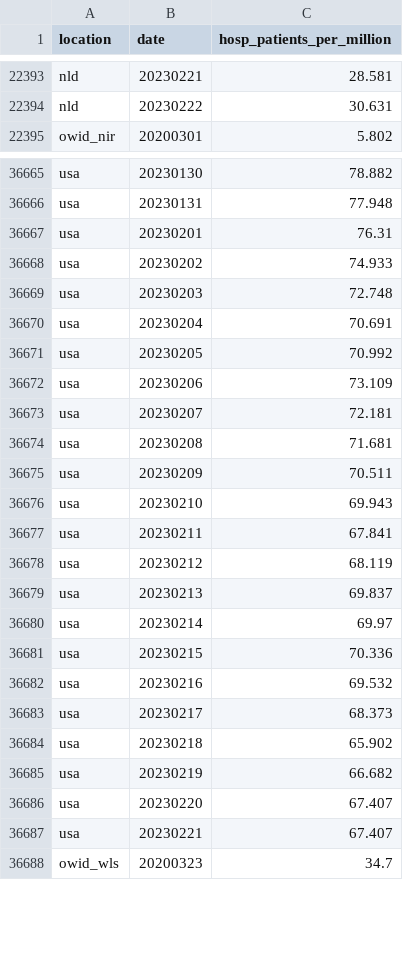
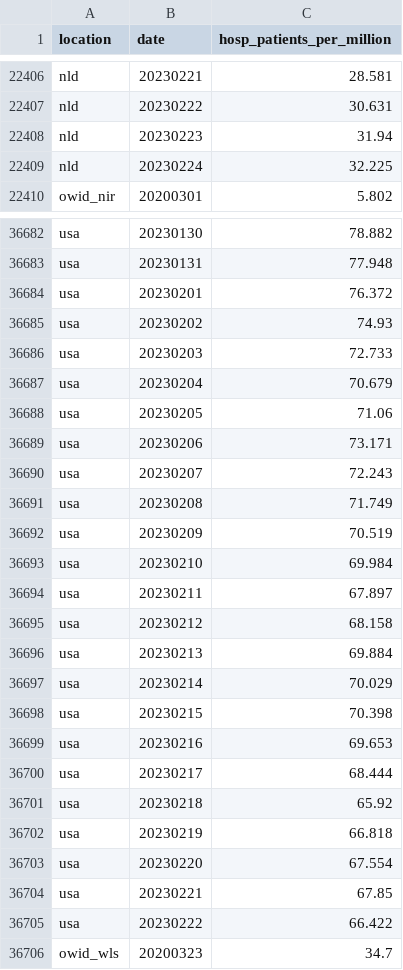
Before and after one commit to open-numbers/ddf--owid--covid_19, a CSV file: ddf--datapoints--hosp_patients_per_million--by--location--date.csv, drawn as a sheet; only a part is shown, gaps mark what is left out; the diff covers the shown part only.

```diff
--- a/ddf--datapoints--hosp_patients_per_million--by--location--date.csv
+++ b/ddf--datapoints--hosp_patients_per_million--by--location--date.csv
@@ -22394,2 +22407,4 @@ nld,20230221,28.581
 nld,20230222,30.631
+nld,20230223,31.94
+nld,20230224,32.225
 owid_nir,20200301,5.802
@@ -36666,23 +36683,24 @@ usa,20230130,78.882
 usa,20230131,77.948
-usa,20230201,76.31
-usa,20230202,74.933
-usa,20230203,72.748
-usa,20230204,70.691
-usa,20230205,70.992
-usa,20230206,73.109
-usa,20230207,72.181
-usa,20230208,71.681
-usa,20230209,70.511
-usa,20230210,69.943
-usa,20230211,67.841
-usa,20230212,68.119
-usa,20230213,69.837
-usa,20230214,69.97
-usa,20230215,70.336
-usa,20230216,69.532
-usa,20230217,68.373
-usa,20230218,65.902
-usa,20230219,66.682
-usa,20230220,67.407
-usa,20230221,67.407
+usa,20230201,76.372
+usa,20230202,74.93
+usa,20230203,72.733
+usa,20230204,70.679
+usa,20230205,71.06
+usa,20230206,73.171
+usa,20230207,72.243
+usa,20230208,71.749
+usa,20230209,70.519
+usa,20230210,69.984
+usa,20230211,67.897
+usa,20230212,68.158
+usa,20230213,69.884
+usa,20230214,70.029
+usa,20230215,70.398
+usa,20230216,69.653
+usa,20230217,68.444
+usa,20230218,65.92
+usa,20230219,66.818
+usa,20230220,67.554
+usa,20230221,67.85
+usa,20230222,66.422
 owid_wls,20200323,34.7
```
Also changed, not shown: 15 added rows and 13 edited cells elsewhere in this file, ddf--datapoints--hosp_patients--by--location--date.csv, ddf--datapoints--icu_patients--by--location--date.csv, 33 other files.
